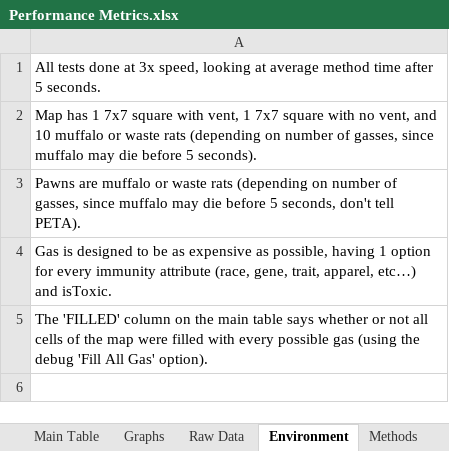
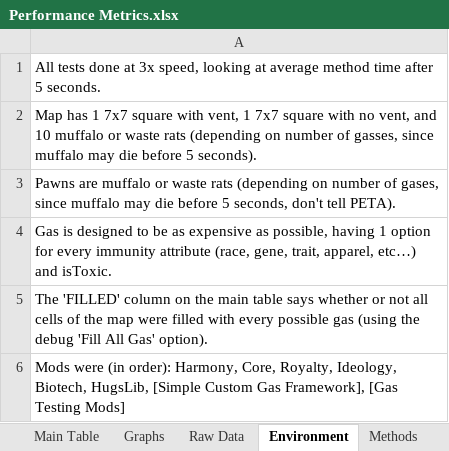
Before and after one commit to NachoToast/SimpleCustomGasFramework, an Excel workbook: 1.4/Source/Performance Metrics.xlsx, sheet Environment, drawn as a sheet; values as stored, in another font and other column widths than the file's, no borders; charts and pictures not drawn; the diff names each change by its address in the sheet, - before the commit and + after, or states it on an @@ line.

```diff
--- a/1.4/Source/Performance Metrics.xlsx (sheet Environment)
+++ b/1.4/Source/Performance Metrics.xlsx (sheet Environment)
-A3: …number of gasses, since muffalo…
+A3: …number of gases, since muffalo…
+row 6: Mods were (in order): Harmony, Core, Royalty, Ideology, Biotech, HugsLib, [Simple Custom Gas Framework], [Gas Testing Mods]
```
Also changed, not shown: sheet Main Table, charts or pictures.
